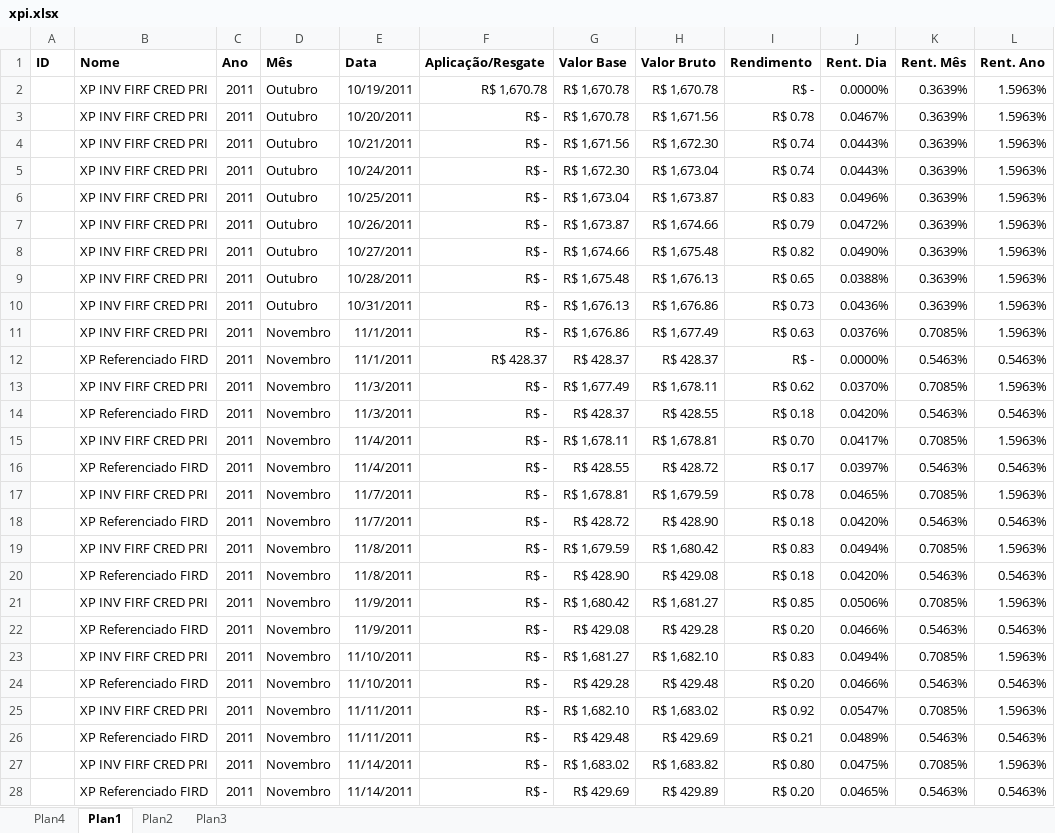
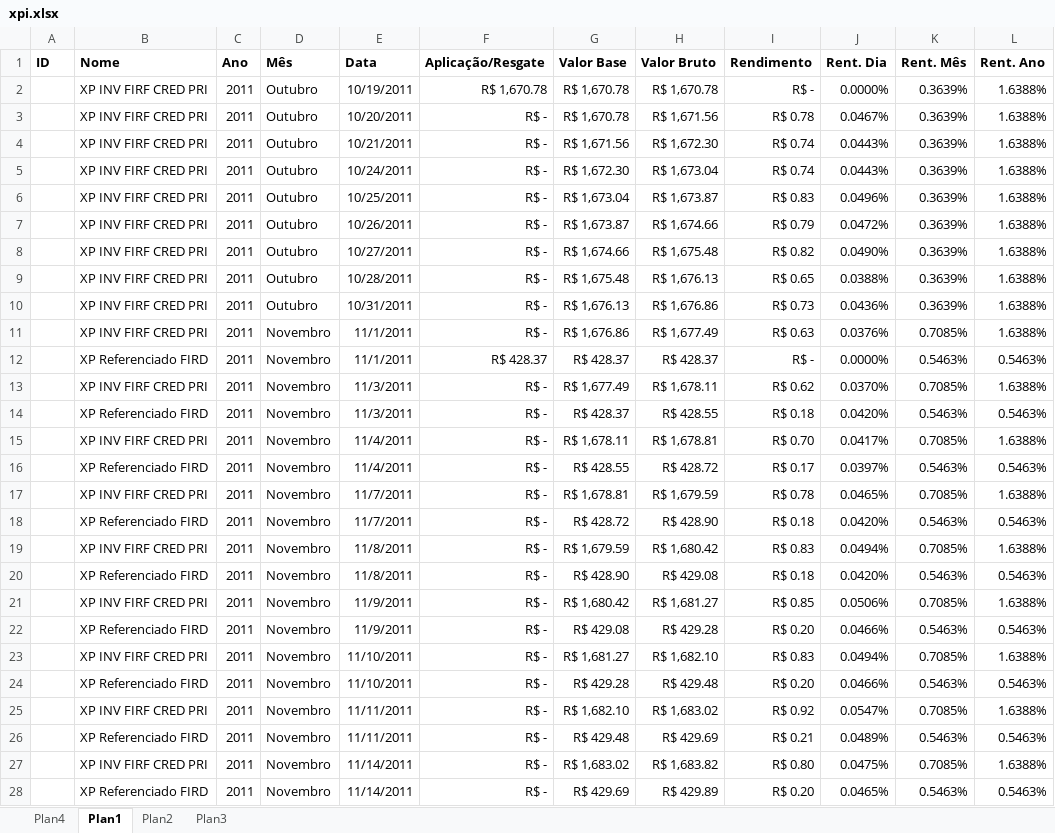
Before and after one commit to bengelbert/ifsc, an Excel workbook: stocks/xpi.xlsx, sheet Plan1, drawn as a sheet; only a part is shown; values as stored, in another font and other column widths than the file's, no borders; conditional formats and table styles not drawn; the diff covers the shown part only; the diff names each change by its address in the sheet, - before the commit and + after, or states it on an @@ line.

```diff
--- a/stocks/xpi.xlsx (sheet Plan1)
+++ b/stocks/xpi.xlsx (sheet Plan1)
-L2:L11 (Rent. Ano): 1.5963%
+L2:L11 (Rent. Ano): 1.6388%
-L13 (Rent. Ano): 1.5963%
+L13 (Rent. Ano): 1.6388%
-L15 (Rent. Ano): 1.5963%
+L15 (Rent. Ano): 1.6388%
-L17 (Rent. Ano): 1.5963%
+L17 (Rent. Ano): 1.6388%
-L19 (Rent. Ano): 1.5963%
+L19 (Rent. Ano): 1.6388%
-L21 (Rent. Ano): 1.5963%
+L21 (Rent. Ano): 1.6388%
-L23 (Rent. Ano): 1.5963%
+L23 (Rent. Ano): 1.6388%
-L25 (Rent. Ano): 1.5963%
+L25 (Rent. Ano): 1.6388%
-L27 (Rent. Ano): 1.5963%
+L27 (Rent. Ano): 1.6388%
```
Also changed, not shown: 9 added rows, 4 removed rows, 1 moved row and 68 edited cells elsewhere in this sheet, sheet Plan4, 2 other files.
